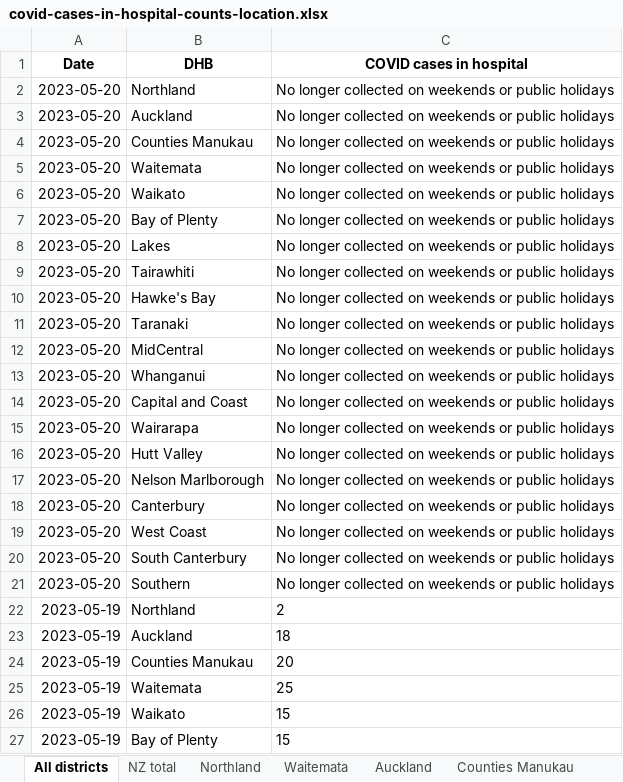
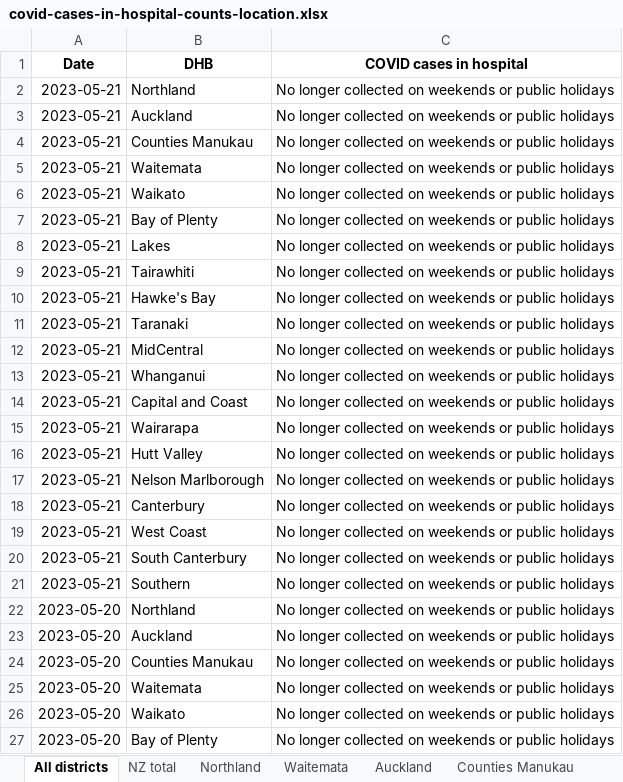
Before and after one commit to Staz/nz-covid19-data, an Excel workbook: data/moh/covid-cases-in-hospital-counts-location.xlsx, sheet All districts, drawn as a sheet; only a part is shown; the shorter side is filled out with more unchanged rows; values as stored, in another font and other column widths than the file's, no borders; the diff names each change by its address in the sheet, - before the commit and + after, or states it on an @@ line.

Commit message:
Flat: latest data (2023-05-21T02:08:05.762Z) {   "date": "2023-05-21T02:08:05.762Z",   "files": [     {       "name": "data/moh/covid-case-counts.csv",       "deltaBytes": 31500,       "source": "https://github.com/minhealthnz/nz-covid-data/blob/main/cases/covid-case-counts.csv?raw=true"     },     {       "name": "data/moh/covid-cases-counts-location.xlsx",       "deltaBytes": 360,       "source": "https://github.com/minhealthnz/nz-covid-data/blob/main/cases/covid-cases-counts-location.xlsx?raw=true"     },     {       "name": "data/moh/covid-cases-in-hospital-counts-location.xlsx",       "deltaBytes": 609,       "source": "https://github.com/minhealthnz/nz-covid-data/blob/main/cases/covid-cases-in-hospital-counts-location.xlsx?raw=true"     },     {       "name": "data/moh/weekly-hospitalisations-for-covid.csv",       "deltaBytes": 958,       "source": "https://github.com/minhealthnz/nz-covid-data/blob/main/cases/weekly-hospitalisations-for-covid.csv?raw=true"     },     {       "name": "data/moh/covid-19-vaccine-data/covid-19-vaccine-data.html",       "deltaBytes": 0,       "source": "https://www.health.govt.nz/covid-19-novel-coronavirus/covid-19-data-and-statistics/covid-19-vaccine-data"     }   ] }

```diff
--- a/data/moh/covid-cases-in-hospital-counts-location.xlsx (sheet All districts)
+++ b/data/moh/covid-cases-in-hospital-counts-location.xlsx (sheet All districts)
+row 2: 2023-05-21 | Northland | No longer collected on weekends or public holidays
+row 3: 2023-05-21 | Auckland | No longer collected on weekends or public holidays
+row 4: 2023-05-21 | Counties Manukau | No longer collected on weekends or public holidays
+row 5: 2023-05-21 | Waitemata | No longer collected on weekends or public holidays
+row 6: 2023-05-21 | Waikato | No longer collected on weekends or public holidays
+row 7: 2023-05-21 | Bay of Plenty | No longer collected on weekends or public holidays
+row 8: 2023-05-21 | Lakes | No longer collected on weekends or public holidays
+row 9: 2023-05-21 | Tairawhiti | No longer collected on weekends or public holidays
+row 10: 2023-05-21 | Hawke's Bay | No longer collected on weekends or public holidays
+row 11: 2023-05-21 | Taranaki | No longer collected on weekends or public holidays
+row 12: 2023-05-21 | MidCentral | No longer collected on weekends or public holidays
+row 13: 2023-05-21 | Whanganui | No longer collected on weekends or public holidays
+row 14: 2023-05-21 | Capital and Coast | No longer collected on weekends or public holidays
+row 15: 2023-05-21 | Wairarapa | No longer collected on weekends or public holidays
+row 16: 2023-05-21 | Hutt Valley | No longer collected on weekends or public holidays
+row 17: 2023-05-21 | Nelson Marlborough | No longer collected on weekends or public holidays
+row 18: 2023-05-21 | Canterbury | No longer collected on weekends or public holidays
+row 19: 2023-05-21 | West Coast | No longer collected on weekends or public holidays
+row 20: 2023-05-21 | South Canterbury | No longer collected on weekends or public holidays
+row 21: 2023-05-21 | Southern | No longer collected on weekends or public holidays
```
Also changed, not shown: sheet Tairawhiti, sheet West Coast only, sheet Wairarapa, sheet Whanganui, sheet South Canterbury, sheet Lakes, 17 more sheets, data/moh/covid-cases-counts-location.xlsx, 3 other files.
